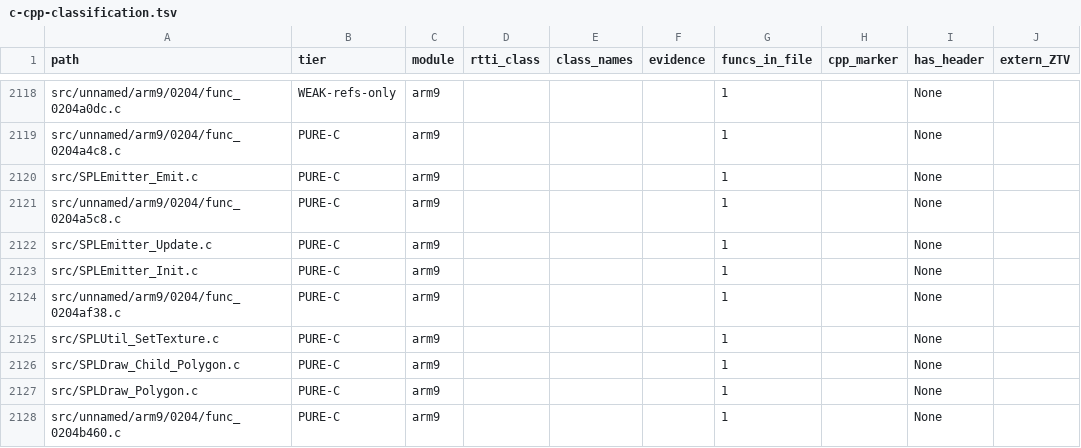
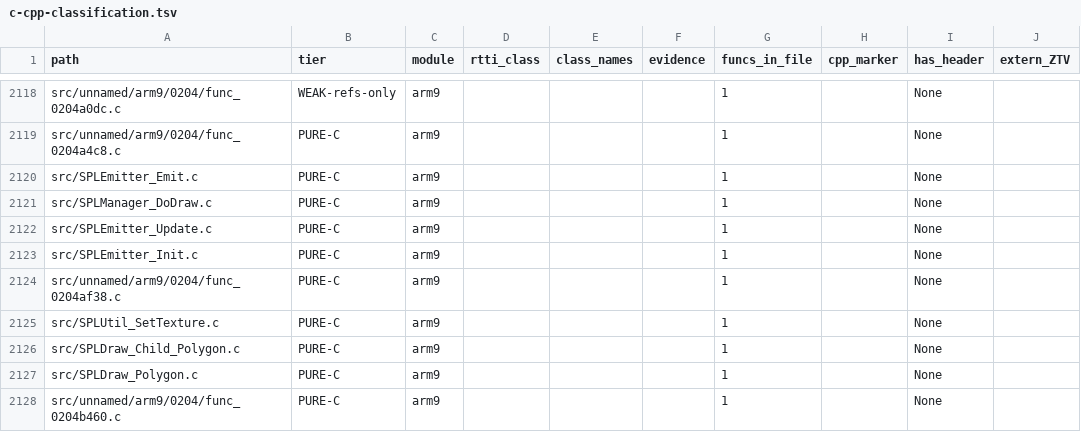
Before and after one commit to tangosdev/sm64ds-decomp, a TSV file: notes/data/c-cpp-classification.tsv, drawn as a sheet; only a part is shown, gaps mark what is left out; the diff names each change by its address in the sheet, - before the commit and + after, or states it on an @@ line.

```diff
--- a/notes/data/c-cpp-classification.tsv
+++ b/notes/data/c-cpp-classification.tsv
-A2121 (path): src/unnamed/arm9/0204/func_0204a5c8.c
+A2121 (path): src/SPLManager_DoDraw.c
```
Also changed, not shown: 17 other files.
